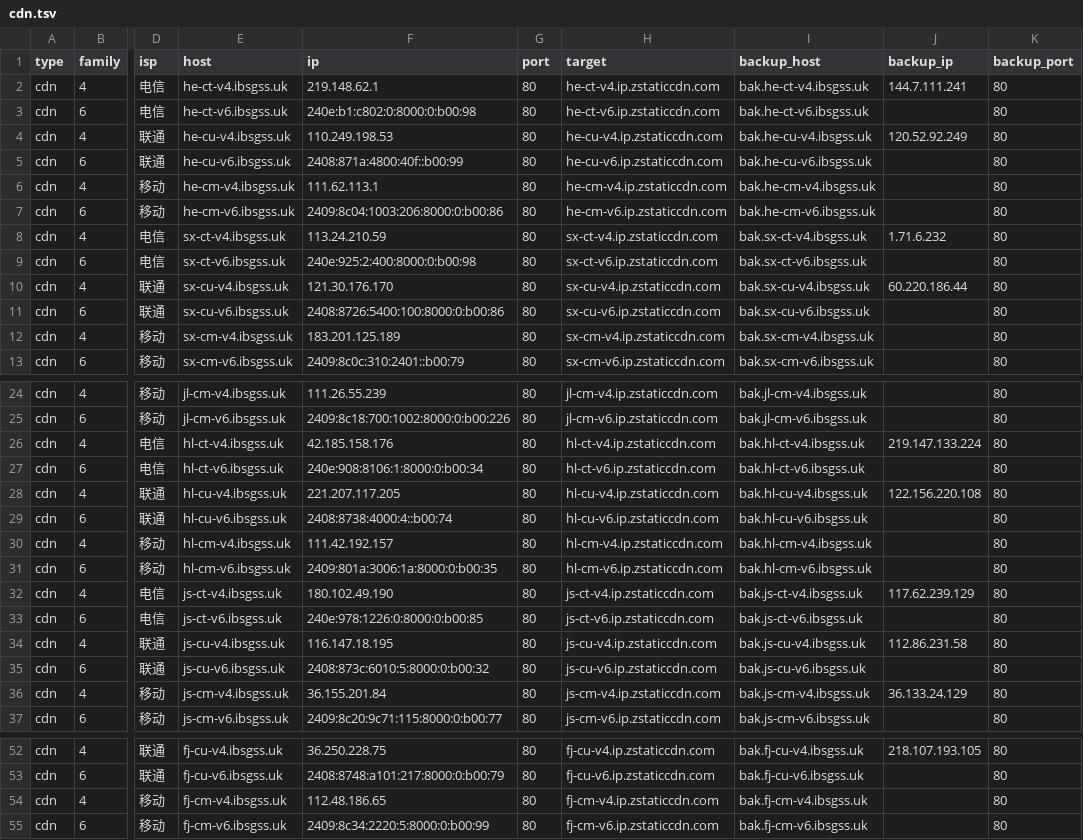
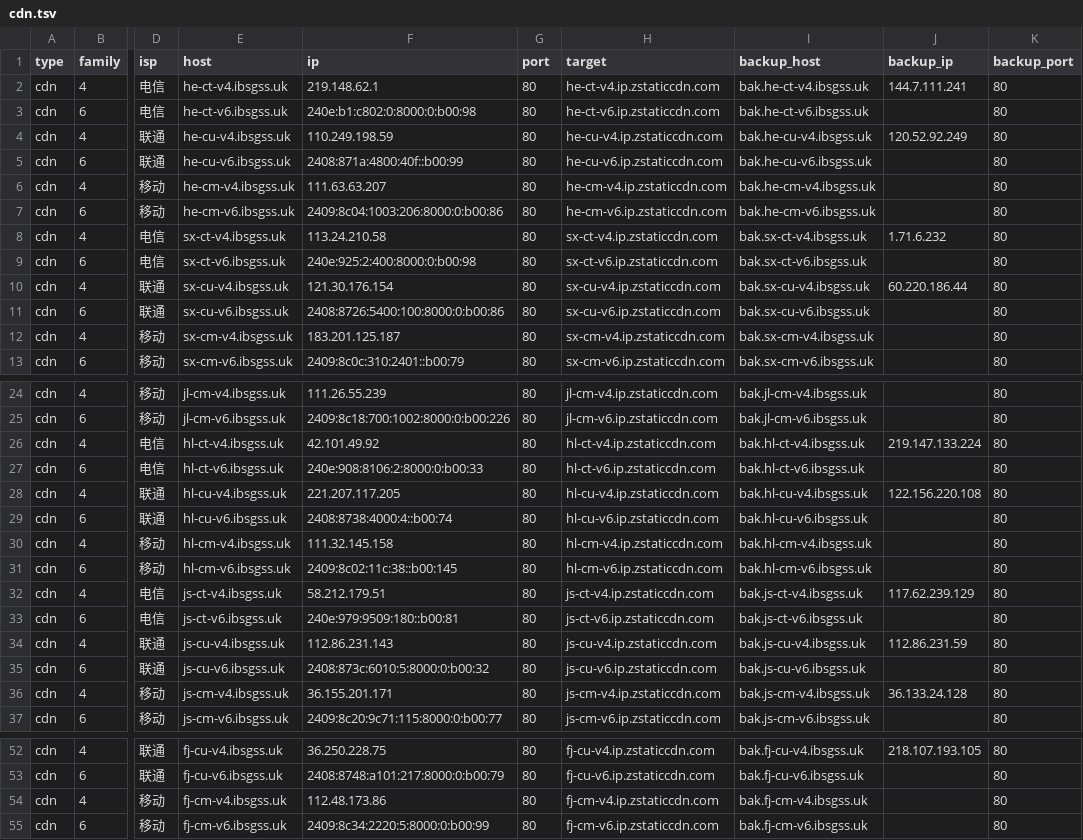
Before and after one commit to Tozward/TcpQuality, a TSV file: nodes/cdn.tsv, drawn as a sheet; only a part is shown, gaps mark what is left out; the diff covers the shown part only; the diff names each change by its address in the sheet, - before the commit and + after, or states it on an @@ line.

```diff
--- a/nodes/cdn.tsv
+++ b/nodes/cdn.tsv
-F4 (ip): 110.249.198.53
+F4 (ip): 110.249.198.59
-F6 (ip): 111.62.113.1
+F6 (ip): 111.63.63.207
-F8 (ip): 113.24.210.59
+F8 (ip): 113.24.210.58
-F10 (ip): 121.30.176.170
+F10 (ip): 121.30.176.154
-F12 (ip): 183.201.125.189
+F12 (ip): 183.201.125.187
-F26 (ip): 42.185.158.176
+F26 (ip): 42.101.49.92
-F27 (ip): 240e:908:8106:1:8000:0:b00:34
+F27 (ip): 240e:908:8106:2:8000:0:b00:33
-F30 (ip): 111.42.192.157
+F30 (ip): 111.32.145.158
-F31 (ip): 2409:801a:3006:1a:8000:0:b00:35
+F31 (ip): 2409:8c02:11c:38::b00:145
-F32 (ip): 180.102.49.190
+F32 (ip): 58.212.179.51
-F33 (ip): 240e:978:1226:0:8000:0:b00:85
+F33 (ip): 240e:979:9509:180::b00:81
-F34 (ip): 116.147.18.195
+F34 (ip): 112.86.231.143
-J34 (backup_ip): 112.86.231.58
+J34 (backup_ip): 112.86.231.59
-F36 (ip): 36.155.201.84
+F36 (ip): 36.155.201.171
-J36 (backup_ip): 36.133.24.129
+J36 (backup_ip): 36.133.24.128
-F54 (ip): 112.48.186.65
+F54 (ip): 112.48.173.86
```
Also changed, not shown: 31 edited cells elsewhere in this file, nodes/all.tsv, nodes/cernet.tsv, 3 other files.
